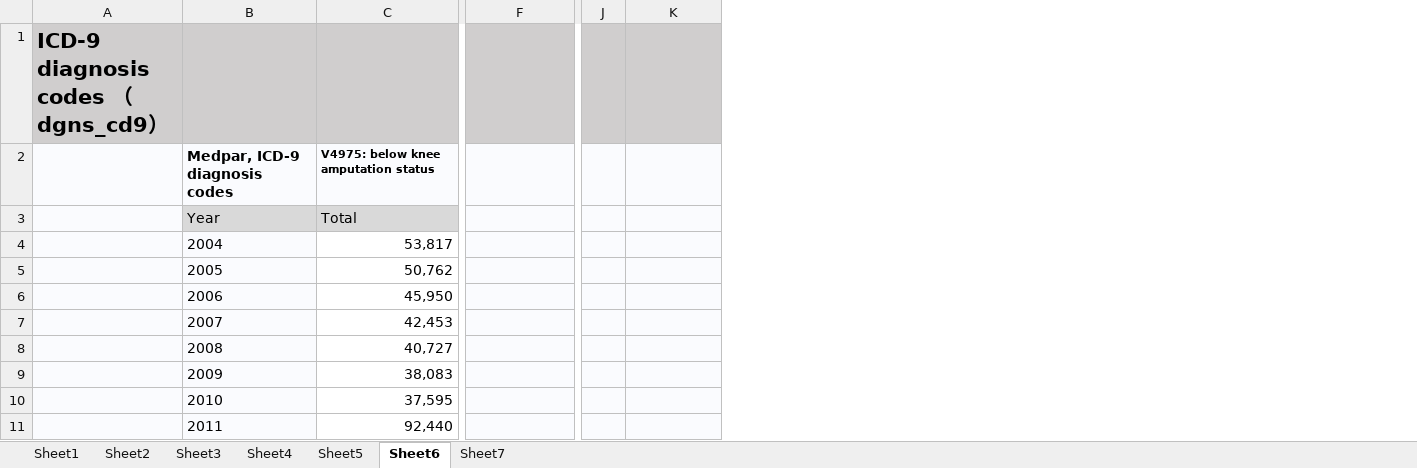
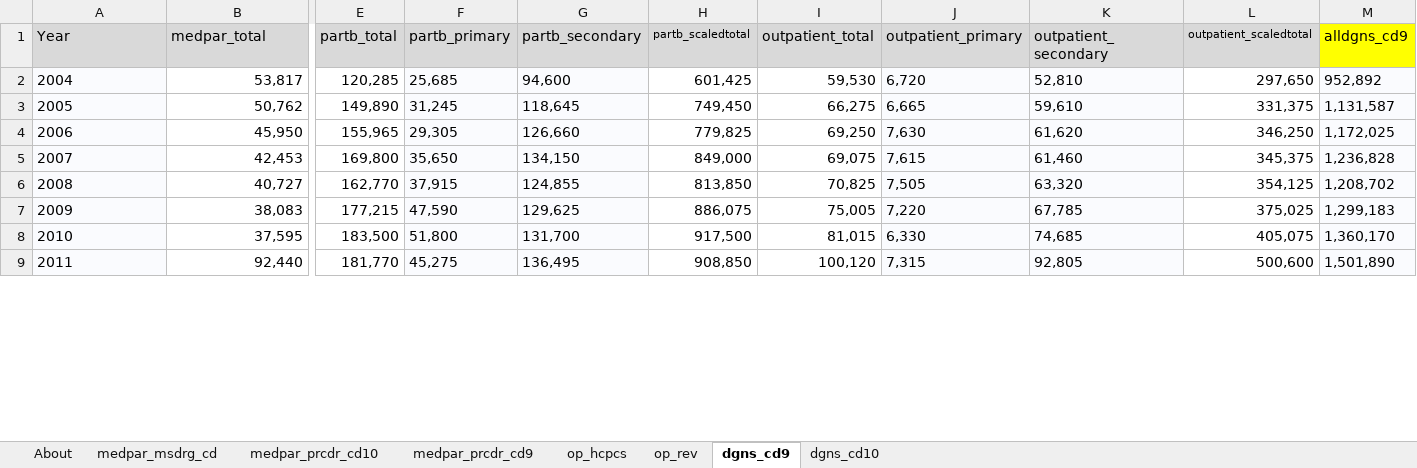
Before and after one commit to hyuanz/NIH_medicare_claim, an Excel workbook: NIHSummary.xlsx, sheet dgns_cd9, drawn as a sheet; only a part is shown, gaps mark what is left out; values as stored, in another font and other column widths than the file's, no borders; removed rows and columns are numbered as before the commit, all else as after; rows hold the shown columns only; the diff covers the shown part only; the diff names each change by its address in the sheet, - before the commit and + after, or states it on an @@ line.

```diff
--- a/NIHSummary.xlsx (sheet dgns_cd9)
+++ b/NIHSummary.xlsx (sheet dgns_cd9)
-sheet tab: Sheet1
+sheet tab: medpar_msdrg_cd
-sheet tab: Sheet2
+sheet tab: medpar_prcdr_cd10
-sheet tab: Sheet3
+sheet tab: medpar_prcdr_cd9
-sheet tab: Sheet4
+sheet tab: op_hcpcs
-sheet tab: Sheet5
+sheet tab: op_rev
-sheet tab: Sheet6
+sheet tab: dgns_cd9
-sheet tab: Sheet7
+sheet tab: dgns_cd10
+sheet tab: About
-column A (ICD-9 diagnosis codes （dgns_cd9）), empty
+column E (partb_total), rows 2-9: 120,285 | 149,890 | 155,965 | 169,800 | 162,770 | 177,215 | 183,500 | 181,770
+column F (partb_primary), rows 2-9: 25,685 | 31,245 | 29,305 | 35,650 | 37,915 | 47,590 | 51,800 | 45,275
+column G (partb_secondary), rows 2-9: 94,600 | 118,645 | 126,660 | 134,150 | 124,855 | 129,625 | 131,700 | 136,495
-column J, empty
+column I (outpatient_total), rows 2-9: 59,530 | 66,275 | 69,250 | 69,075 | 70,825 | 75,005 | 81,015 | 100,120
+column J (outpatient_primary), rows 2-9: 6,720 | 6,665 | 7,630 | 7,615 | 7,505 | 7,220 | 6,330 | 7,315
+column K (outpatient_secondary), rows 2-9: 52,810 | 59,610 | 61,620 | 61,460 | 63,320 | 67,785 | 74,685 | 92,805
+column L (outpatient_scaledtotal), rows 2-9: 297,650 | 331,375 | 346,250 | 345,375 | 354,125 | 375,025 | 405,075 | 500,600
-A1: (empty)
+A1: Year
-B1: (empty)
+B1: medpar_total
-H1: (empty)
+H1: partb_scaledtotal
-M1: (empty)
+M1: alldgns_cd9
-M1 fill: #D0CECE
+M1 fill: #FFFF00
-row 2:  | Medpar, ICD-9 diagnosis codes | V4975: below knee amputation status
-row 3:  | Year | Total
-H2 (partb_scaledtotal): (empty)
+H2 (partb_scaledtotal): 601,425
-H2:H9 fill: #FAFBFE
+H2:H9 fill: none
-M2 (alldgns_cd9): (empty)
+M2 (alldgns_cd9): 952,892
-H3 (partb_scaledtotal): (empty)
+H3 (partb_scaledtotal): 749,450
-M3 (alldgns_cd9): (empty)
+M3 (alldgns_cd9): 1,131,587
-H4 (partb_scaledtotal): (empty)
+H4 (partb_scaledtotal): 779,825
-M4 (alldgns_cd9): (empty)
+M4 (alldgns_cd9): 1,172,025
-H5 (partb_scaledtotal): (empty)
+H5 (partb_scaledtotal): 849,000
-M5 (alldgns_cd9): (empty)
+M5 (alldgns_cd9): 1,236,828
-H6 (partb_scaledtotal): (empty)
+H6 (partb_scaledtotal): 813,850
-M6 (alldgns_cd9): (empty)
+M6 (alldgns_cd9): 1,208,702
-H7 (partb_scaledtotal): (empty)
+H7 (partb_scaledtotal): 886,075
-M7 (alldgns_cd9): (empty)
+M7 (alldgns_cd9): 1,299,183
-H8 (partb_scaledtotal): (empty)
+H8 (partb_scaledtotal): 917,500
-M8 (alldgns_cd9): (empty)
+M8 (alldgns_cd9): 1,360,170
-H9 (partb_scaledtotal): (empty)
+H9 (partb_scaledtotal): 908,850
-M9 (alldgns_cd9): (empty)
+M9 (alldgns_cd9): 1,501,890
```
Also changed, not shown: 34 removed rows, 3 removed columns, 10 edited cells and cell formats elsewhere in this sheet, sheet dgns_cd10, sheet op_hcpcs, sheet medpar_prcdr_cd9, sheet medpar_msdrg_cd, sheet medpar_prcdr_cd10, sheet op_rev, formulas that keep their value.
